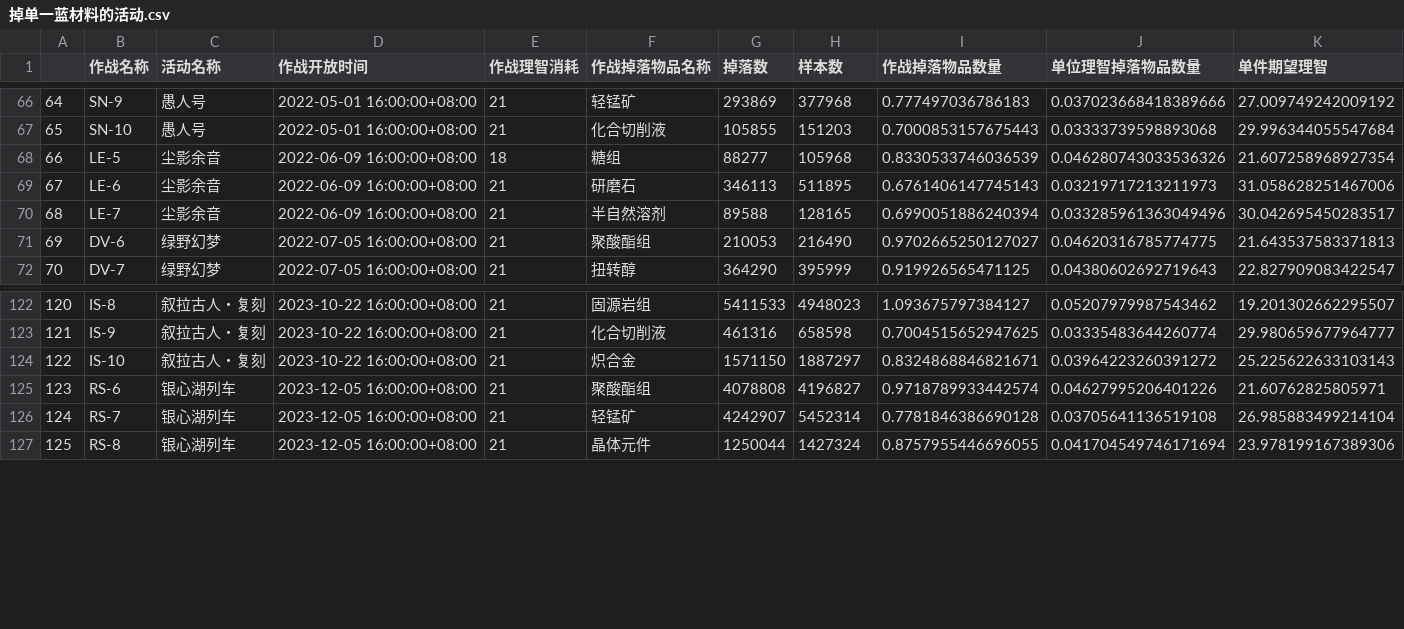
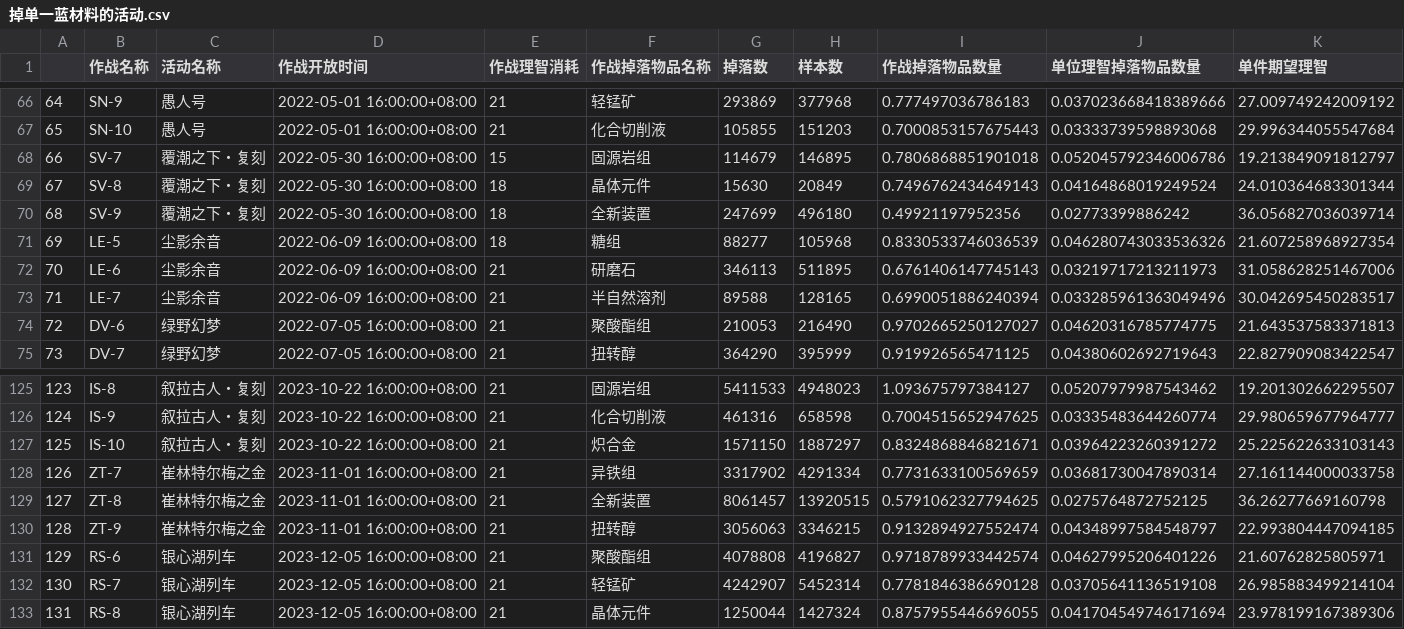
Before and after one commit to BiologyHazard/Arknights-SideStory-drop-rate, a CSV file: 掉单一蓝材料的活动.csv, drawn as a sheet; only a part is shown, gaps mark what is left out; addresses are those after the commit; the diff names each change by its address in the sheet, - before the commit and + after, or states it on an @@ line.

```diff
--- a/掉单一蓝材料的活动.csv
+++ b/掉单一蓝材料的活动.csv
+row 68: 66 | SV-7 | 覆潮之下・复刻 | 2022-05-30 16:00:00+08:00 | 15 | 固源岩组 | 114679 | 146895 | 0.7806868851901018 | 0.052045792346006786 | 19.213849091812797
+row 69: 67 | SV-8 | 覆潮之下・复刻 | 2022-05-30 16:00:00+08:00 | 18 | 晶体元件 | 15630 | 20849 | 0.7496762434649143 | 0.04164868019249524 | 24.010364683301344
+row 70: 68 | SV-9 | 覆潮之下・复刻 | 2022-05-30 16:00:00+08:00 | 18 | 全新装置 | 247699 | 496180 | 0.49921197952356 | 0.02773399886242 | 36.056827036039714
@@ column A renumbered from row 71 down @@
+row 128: 126 | ZT-7 | 崔林特尔梅之金 | 2023-11-01 16:00:00+08:00 | 21 | 异铁组 | 3317902 | 4291334 | 0.7731633100569659 | 0.03681730047890314 | 27.161144000033758
+row 129: 127 | ZT-8 | 崔林特尔梅之金 | 2023-11-01 16:00:00+08:00 | 21 | 全新装置 | 8061457 | 13920515 | 0.5791062327794625 | 0.0275764872752125 | 36.26277669160798
+row 130: 128 | ZT-9 | 崔林特尔梅之金 | 2023-11-01 16:00:00+08:00 | 21 | 扭转醇 | 3056063 | 3346215 | 0.9132894927552474 | 0.04348997584548797 | 22.993804447094185
```
Also changed, not shown: 掉两种绿材料的活动.csv, 8 other files.
